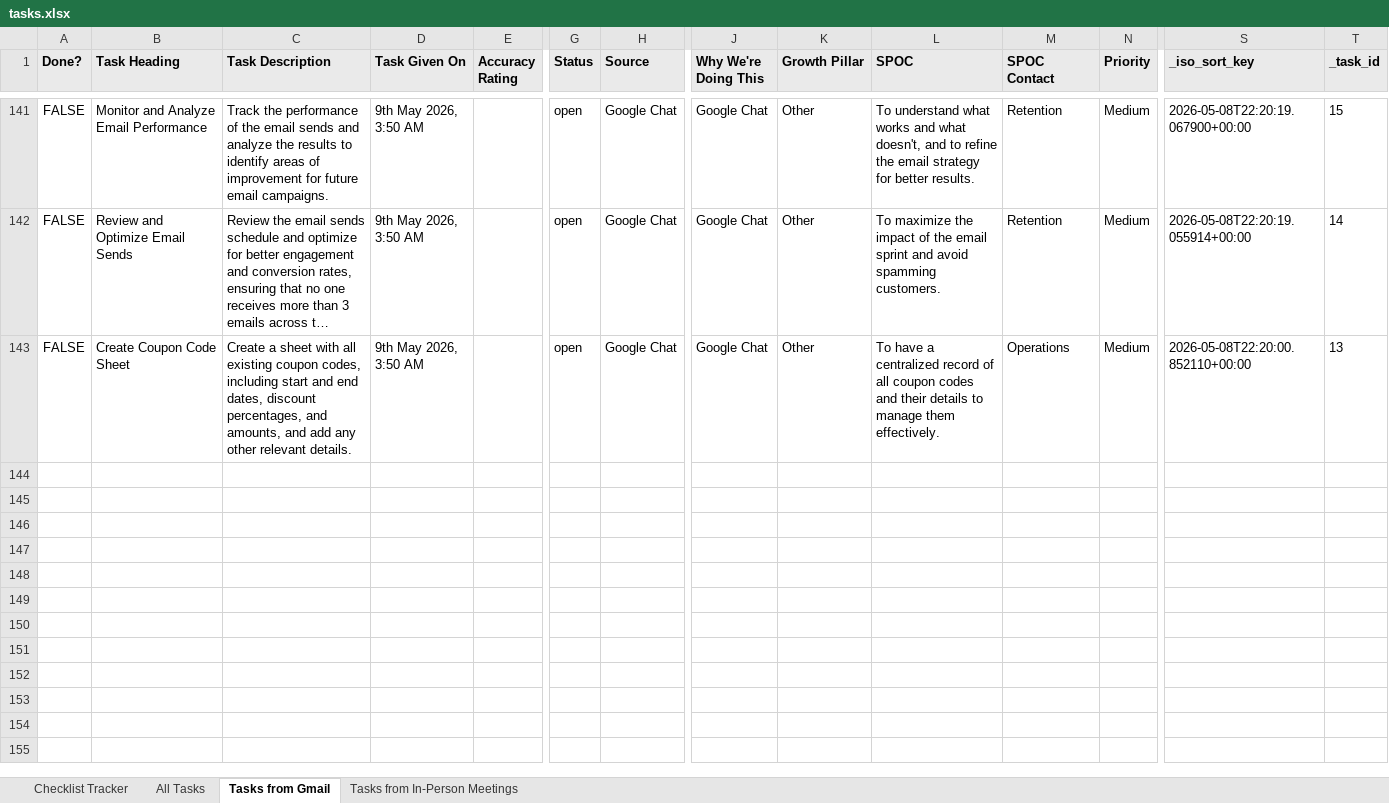
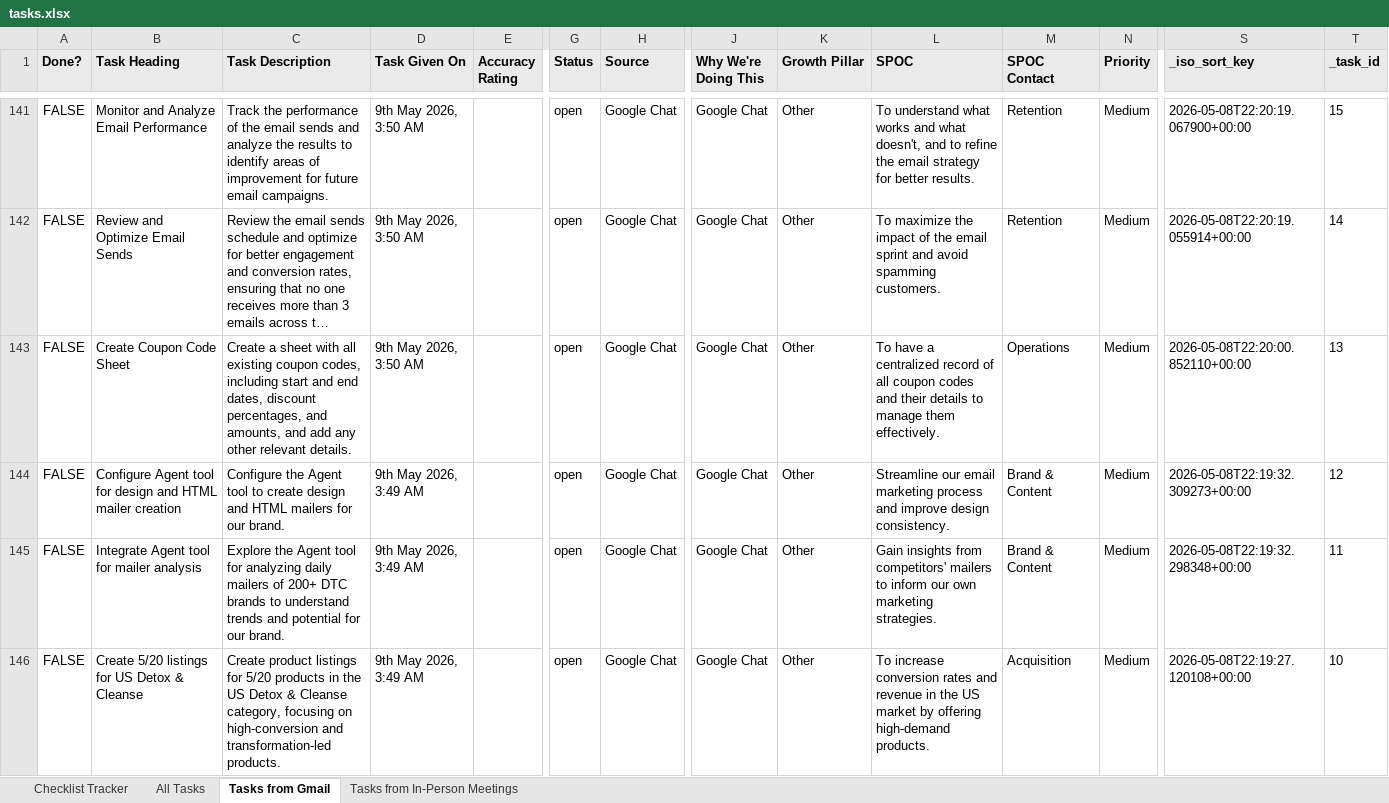
Before and after one commit to Anchit-AI-Hustle/Personal-AI-OS, an Excel workbook: tasks.xlsx, sheet Tasks from Gmail, drawn as a sheet; only a part is shown, gaps mark what is left out; long unchanged cells end in …; values as stored, in another font and other column widths than the file's, no borders; rows hold the shown columns only; the diff covers the shown part only; the diff names each change by its address in the sheet, - before the commit and + after, or states it on an @@ line.

```diff
--- a/tasks.xlsx (sheet Tasks from Gmail)
+++ b/tasks.xlsx (sheet Tasks from Gmail)
+row 144: FALSE | Configure Agent tool for design and HTML mailer creation | Configure the Agent tool to create design and HTML mailers for our brand. | 9th May 2026, 3:49 AM |  | open | Google Chat | Google Chat | Other | Streamline our email marketing process and improve design consistency. | Brand & Content | Medium | 2026-05-08T22:19:32.309273+00:00 | 12
+row 145: FALSE | Integrate Agent tool for mailer analysis | Explore the Agent tool for analyzing daily mailers of 200+ DTC brands to understand trends and potential for our brand. | 9th May 2026, 3:49 AM |  | open | Google Chat | Google Chat | Other | Gain insights from competitors' mailers to inform our own marketing strategies. | Brand & Content | Medium | 2026-05-08T22:19:32.298348+00:00 | 11
+row 146: FALSE | Create 5/20 listings for US Detox & Cleanse | Create product listings for 5/20 products in the US Detox & Cleanse category, focusing on high-conversion and transformation-led products. | 9th May 2026, 3:49 AM |  | open | Google Chat | Google Chat | Other | To increase conversion rates and revenue in the US market by offering high-demand products. | Acquisition | Medium | 2026-05-08T22:19:27.120108+00:00 | 10
```
Also changed, not shown: 3 added rows elsewhere in this sheet, sheet Checklist Tracker, sheet All Tasks, hidden cells, 4 other files.
